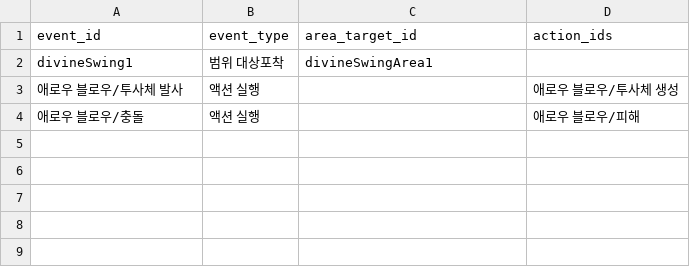
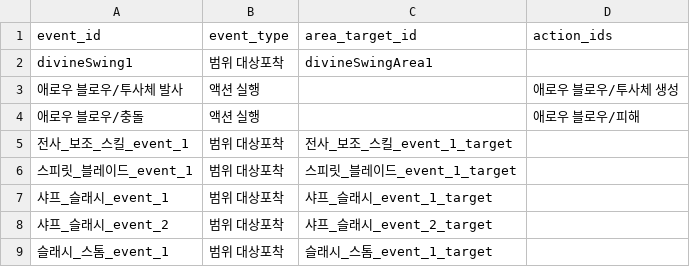
Before and after one commit to catsnakedog/SkillChangeSurvival, a CSV file: RootDesk/MyDesk/Data/events.csv, drawn as a sheet.

```diff
--- a/RootDesk/MyDesk/Data/events.csv
+++ b/RootDesk/MyDesk/Data/events.csv
@@ -4 +4,6 @@ divineSwing1,범위 대상포착,divineSwingArea1,
 애로우 블로우/충돌,액션 실행,,애로우 블로우/피해
+전사_보조_스킬_event_1,범위 대상포착,전사_보조_스킬_event_1_target,
+스피릿_블레이드_event_1,범위 대상포착,스피릿_블레이드_event_1_target,
+샤프_슬래시_event_1,범위 대상포착,샤프_슬래시_event_1_target,
+샤프_슬래시_event_2,범위 대상포착,샤프_슬래시_event_2_target,
+슬래시_스톰_event_1,범위 대상포착,슬래시_스톰_event_1_target,
```
Also changed, not shown: RootDesk/MyDesk/Data/actions.csv, RootDesk/MyDesk/Data/effects.csv, 4 other files.
